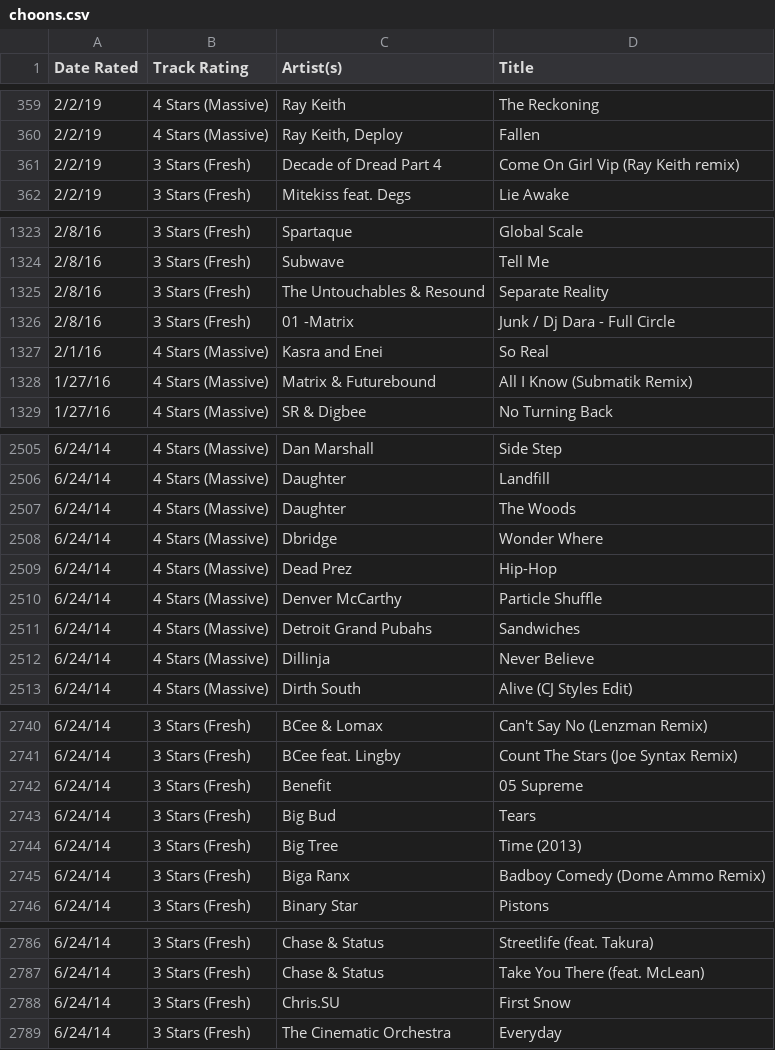
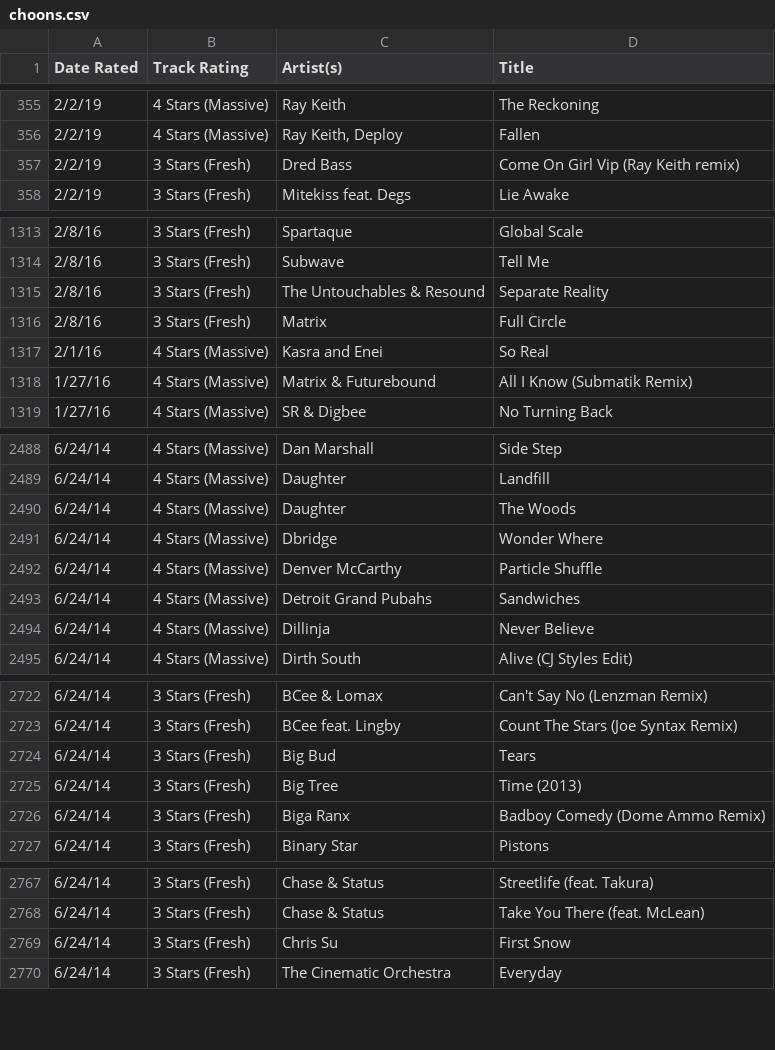
Before and after one commit to selfserv/beatwatch, a CSV file: _data/choons.csv, drawn as a sheet; only a part is shown, gaps mark what is left out; the diff covers the shown part only.

```diff
--- a/_data/choons.csv
+++ b/_data/choons.csv
@@ -360,3 +356,3 @@
 2/2/19,4 Stars (Massive),"Ray Keith, Deploy",Fallen
-2/2/19,3 Stars (Fresh),Decade of Dread Part 4,Come On Girl Vip (Ray Keith remix)
+2/2/19,3 Stars (Fresh),Dred Bass,Come On Girl Vip (Ray Keith remix)
 2/2/19,3 Stars (Fresh),Mitekiss feat. Degs,Lie Awake
@@ -1325,3 +1315,3 @@
 2/8/16,3 Stars (Fresh),The Untouchables & Resound,Separate Reality
-2/8/16,3 Stars (Fresh),01 -Matrix,Junk / Dj Dara - Full Circle
+2/8/16,3 Stars (Fresh),Matrix,Full Circle
 2/1/16,4 Stars (Massive),Kasra and Enei,So Real
@@ -2508,3 +2491,2 @@
 6/24/14,4 Stars (Massive),Dbridge,Wonder Where
-6/24/14,4 Stars (Massive),Dead Prez,Hip-Hop
 6/24/14,4 Stars (Massive),Denver McCarthy,Particle Shuffle
@@ -2741,3 +2723,2 @@
 6/24/14,3 Stars (Fresh),BCee feat. Lingby,Count The Stars (Joe Syntax Remix)
-6/24/14,3 Stars (Fresh),Benefit,05 Supreme
 6/24/14,3 Stars (Fresh),Big Bud,Tears
@@ -2787,3 +2768,3 @@
 6/24/14,3 Stars (Fresh),Chase & Status,Take You There (feat. McLean)
-6/24/14,3 Stars (Fresh),Chris.SU,First Snow
+6/24/14,3 Stars (Fresh),Chris Su,First Snow
 6/24/14,3 Stars (Fresh),The Cinematic Orchestra,Everyday
```
Also changed, not shown: 17 removed rows elsewhere in this file.
